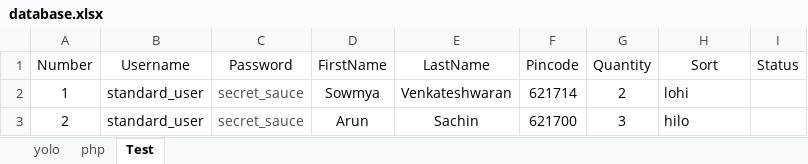
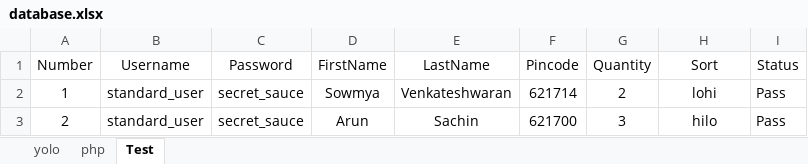
Before and after one commit to AroonSachin/Sucide_Squad_Automation_Repo, an Excel workbook: src/main/java/resources/excelsheet/database.xlsx, sheet Test, drawn as a sheet; values as stored, in another font and other column widths than the file's, no borders; the diff names each change by its address in the sheet, - before the commit and + after, or states it on an @@ line.

```diff
--- a/src/main/java/resources/excelsheet/database.xlsx (sheet Test)
+++ b/src/main/java/resources/excelsheet/database.xlsx (sheet Test)
-C2:C3 text colour: #484C55
+C2:C3 text colour: black
-H2:H3 alignment: left
+H2:H3 alignment: center
-I2:I3 (Status): (empty)
+I2:I3 (Status): Pass
```
Also changed, not shown: sheet yolo, sheet php, 4 other files.
